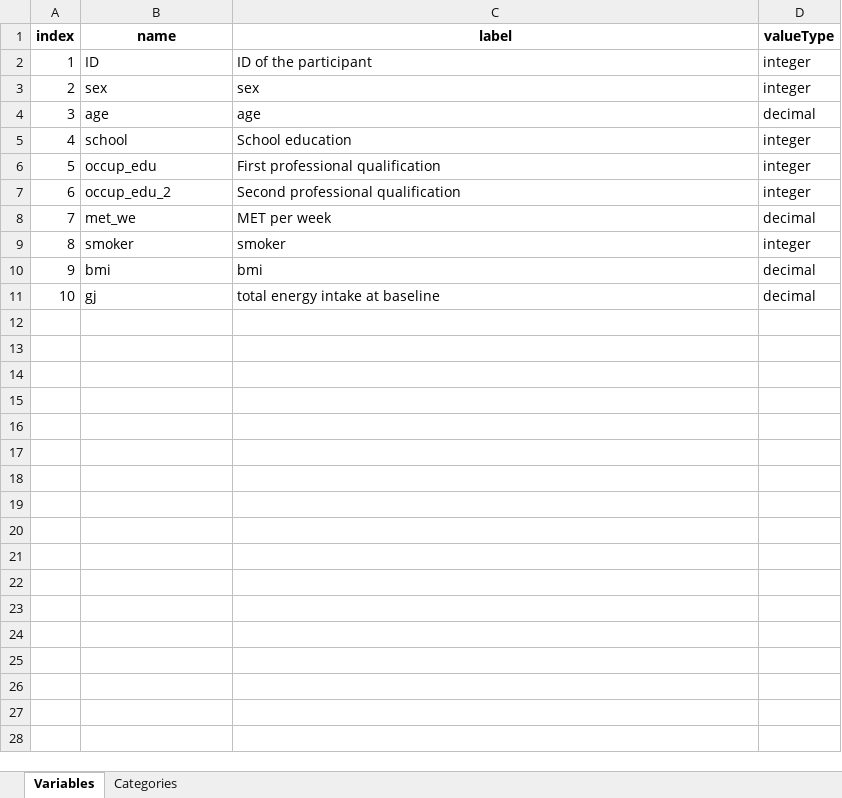
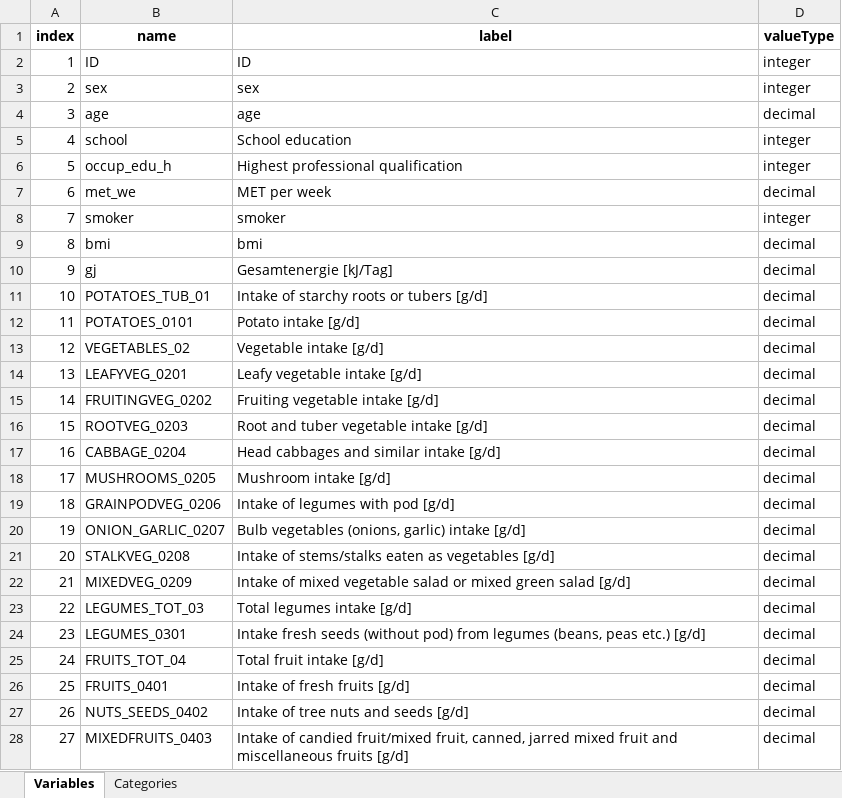
Before and after one commit to nfdi4health/use-cases-harmonisation, an Excel workbook: rmonize/data_dictionary/DD_CARLA_P1.xlsx, sheet Variables, drawn as a sheet; only a part is shown; values as stored, in another font and other column widths than the file's, no borders; removed rows and columns are numbered as before the commit, all else as after; the diff covers the shown part only; the diff names each change by its address in the sheet, - before the commit and + after, or states it on an @@ line.

Commit message:
CARLA-5 initial DD and DPE for P1 and P2

```diff
--- a/rmonize/data_dictionary/DD_CARLA_P1.xlsx (sheet Variables)
+++ b/rmonize/data_dictionary/DD_CARLA_P1.xlsx (sheet Variables)
-C2 (label): ID of the participant
+C2 (label): ID
-B6 (name): occup_edu
+B6 (name): occup_edu_h
-C6 (label): First professional qualification
+C6 (label): Highest professional qualification
-row 7: 6 | occup_edu_2 | Second professional qualification | integer
@@ column A (index) renumbered between rows 7 and 10 @@
-C10 (label): total energy intake at baseline
+C10 (label): Gesamtenergie [kJ/Tag]
+row 11: 10 | POTATOES_TUB_01 | Intake of starchy roots or tubers [g/d] | decimal
+row 12: 11 | POTATOES_0101 | Potato intake [g/d] | decimal
+row 13: 12 | VEGETABLES_02 | Vegetable intake [g/d] | decimal
+row 14: 13 | LEAFYVEG_0201 | Leafy vegetable intake [g/d] | decimal
+row 15: 14 | FRUITINGVEG_0202 | Fruiting vegetable intake [g/d] | decimal
+row 16: 15 | ROOTVEG_0203 | Root and tuber vegetable intake [g/d] | decimal
+row 17: 16 | CABBAGE_0204 | Head cabbages and similar intake [g/d] | decimal
+row 18: 17 | MUSHROOMS_0205 | Mushroom intake [g/d] | decimal
+row 19: 18 | GRAINPODVEG_0206 | Intake of legumes with pod [g/d] | decimal
+row 20: 19 | ONION_GARLIC_0207 | Bulb vegetables (onions, garlic) intake [g/d] | decimal
+row 21: 20 | STALKVEG_0208 | Intake of stems/stalks eaten as vegetables [g/d] | decimal
+row 22: 21 | MIXEDVEG_0209 | Intake of mixed vegetable salad or mixed green salad [g/d] | decimal
+row 23: 22 | LEGUMES_TOT_03 | Total legumes intake [g/d] | decimal
+row 24: 23 | LEGUMES_0301 | Intake fresh seeds (without pod) from legumes (beans, peas etc.) [g/d] | decimal
+row 25: 24 | FRUITS_TOT_04 | Total fruit intake [g/d] | decimal
+row 26: 25 | FRUITS_0401 | Intake of fresh fruits [g/d] | decimal
+row 27: 26 | NUTS_SEEDS_0402 | Intake of tree nuts and seeds [g/d] | decimal
+row 28: 27 | MIXEDFRUITS_0403 | Intake of candied fruit/mixed fruit, canned, jarred mixed fruit and miscellaneous fruits [g/d] | decimal
```
Also changed, not shown: 82 added rows elsewhere in this sheet, sheet Categories, rmonize/data_dictionary/DD_CARLA_P2.xlsx, rmonize/data_proc_elem/DPE_CARLA_P1.xlsx, 1 other file.
